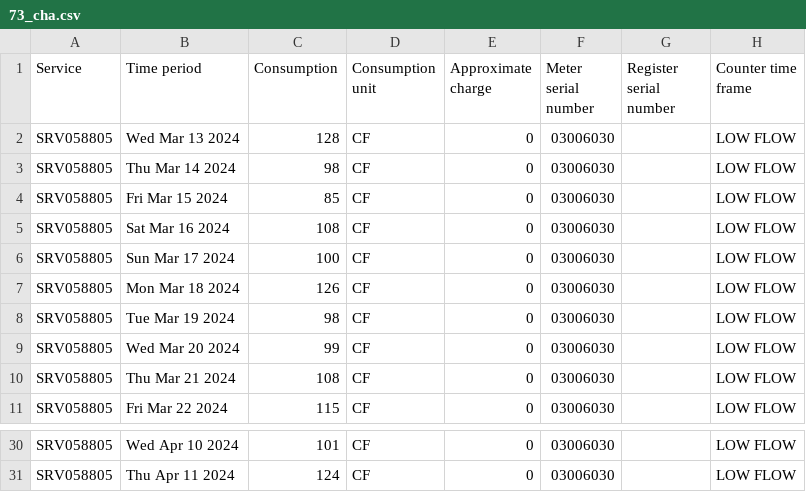
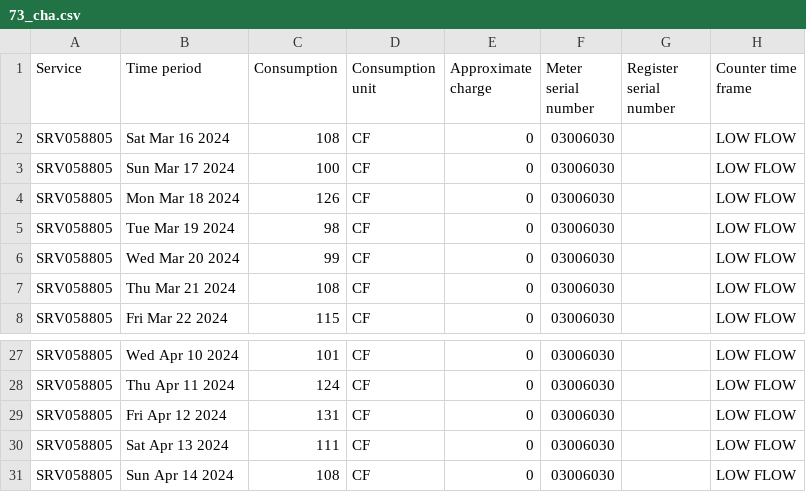
Before and after one commit to waterusage/datagopm, a CSV file: 73_cha.csv, drawn as a sheet; only a part is shown, gaps mark what is left out.

```diff
--- a/73_cha.csv
+++ b/73_cha.csv
@@ -1,5 +1,2 @@
 Service,Time period,Consumption,Consumption unit,Approximate charge,Meter serial number,Register serial number,Counter time frame
-SRV058805,Wed Mar 13 2024,128,CF,0,03006030,,LOW FLOW
-SRV058805,Thu Mar 14 2024,98,CF,0,03006030,,LOW FLOW
-SRV058805,Fri Mar 15 2024,85,CF,0,03006030,,LOW FLOW
 SRV058805,Sat Mar 16 2024,108,CF,0,03006030,,LOW FLOW
@@ -31 +28,4 @@ SRV058805,Wed Apr 10 2024,101,CF,0,03006030,,LOW FLOW
 SRV058805,Thu Apr 11 2024,124,CF,0,03006030,,LOW FLOW
+SRV058805,Fri Apr 12 2024,131,CF,0,03006030,,LOW FLOW
+SRV058805,Sat Apr 13 2024,111,CF,0,03006030,,LOW FLOW
+SRV058805,Sun Apr 14 2024,108,CF,0,03006030,,LOW FLOW
```
Also changed, not shown: 11_f.csv, 17_l.csv, 17 other files.
